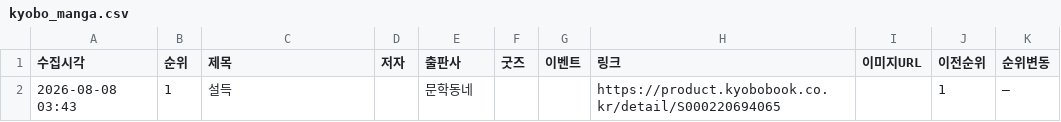
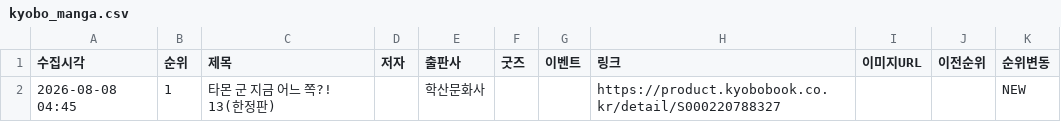
Before and after one commit to down-cyber/manga-bestseller, a CSV file: kyobo_manga.csv, drawn as a sheet.

```diff
--- a/kyobo_manga.csv
+++ b/kyobo_manga.csv
@@ -1,2 +1,2 @@
 수집시각,순위,제목,저자,출판사,굿즈,이벤트,링크,이미지URL,이전순위,순위변동
-2026-08-08 03:43,1,설득,,문학동네,,,https://product.kyobobook.co.kr/detail/S000220694065,,1,–
+2026-08-08 04:45,1,타몬 군 지금 어느 쪽?! 13(한정판),,학산문화사,,,https://product.kyobobook.co.kr/detail/S000220788327,,,NEW
```
Also changed, not shown: aladin_manga.csv, yes24_manga.csv, 1 other file.
